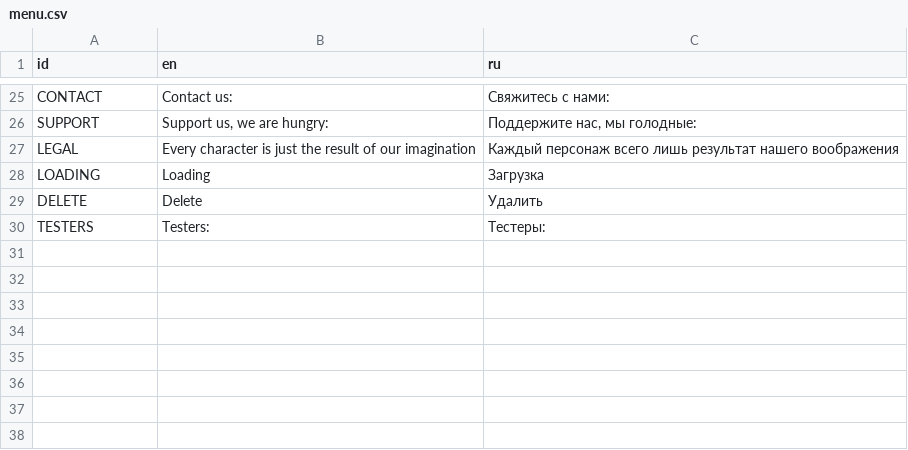
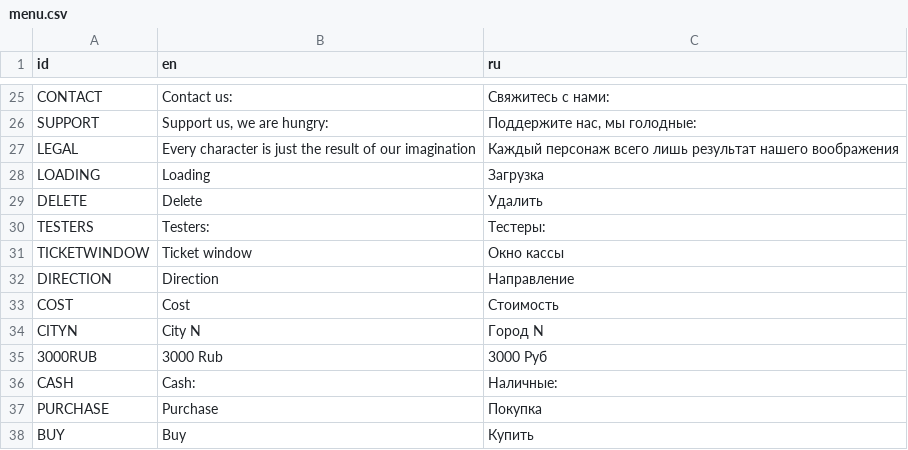
Before and after one commit to chernykovv/Godot-Quest, a CSV file: Translations/menu.csv, drawn as a sheet; only a part is shown, gaps mark what is left out.

Commit message:
Improve ticket window

```diff
--- a/Translations/menu.csv
+++ b/Translations/menu.csv
@@ -30 +30,9 @@ DELETE,Delete,Удалить
 TESTERS,Testers:,Тестеры:
+TICKETWINDOW,Ticket window,Окно кассы
+DIRECTION,Direction,Направление
+COST,Cost,Стоимость
+CITYN,City N,Город N
+3000RUB,3000 Rub,3000 Руб
+CASH,Cash:,Наличные:
+PURCHASE,Purchase,Покупка
+BUY,Buy,Купить
```
Also changed, not shown: 4 other files.
